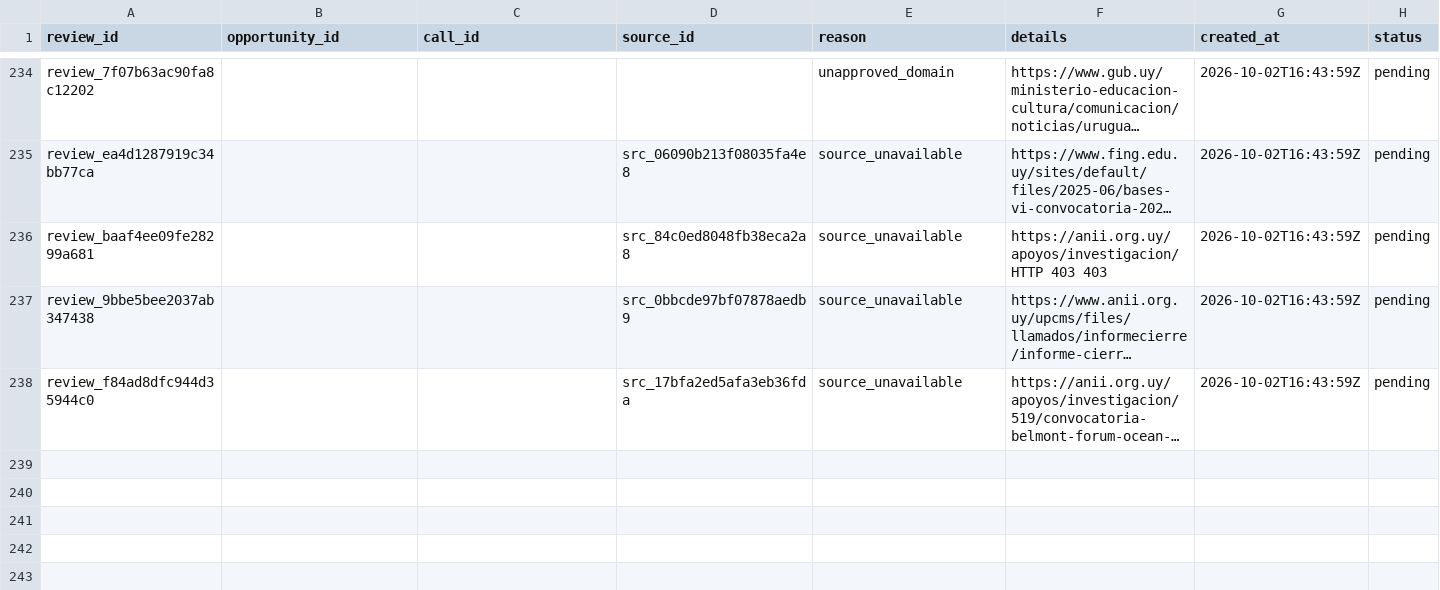
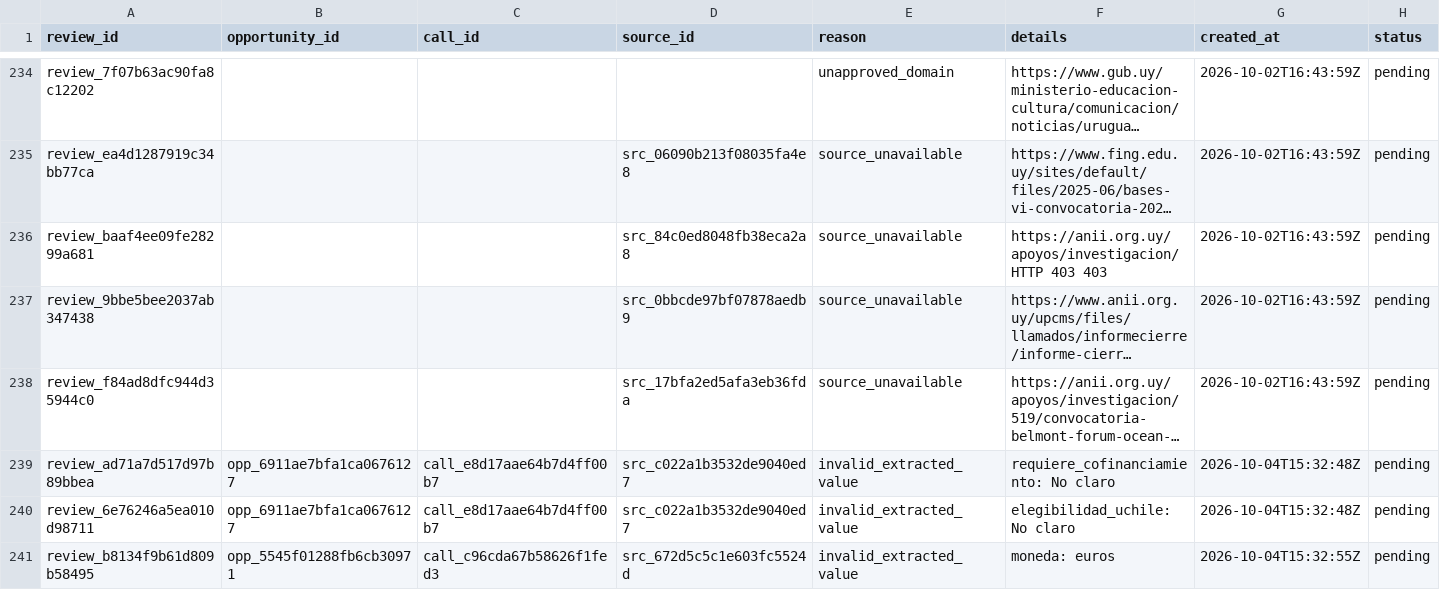
Before and after one commit to chincolcarrillo/oportunidades-internacionales, a CSV file: data/canonical/review_queue.csv, drawn as a sheet; only a part is shown, gaps mark what is left out; long unchanged cells end in …; the diff covers the shown part only; the diff names each change by its address in the sheet, - before the commit and + after, or states it on an @@ line.

```diff
--- a/data/canonical/review_queue.csv
+++ b/data/canonical/review_queue.csv
+row 239: review_ad71a7d517d97b89bbea | opp_6911ae7bfa1ca0676127 | call_e8d17aae64b7d4ff00b7 | src_c022a1b3532de9040ed7 | invalid_extracted_value | requiere_cofinanciamiento: No claro | 2026-10-04T15:32:48Z | pending
+row 240: review_6e76246a5ea010d98711 | opp_6911ae7bfa1ca0676127 | call_e8d17aae64b7d4ff00b7 | src_c022a1b3532de9040ed7 | invalid_extracted_value | elegibilidad_uchile: No claro | 2026-10-04T15:32:48Z | pending
+row 241: review_b8134f9b61d809b58495 | opp_5545f01288fb6cb30971 | call_c96cda67b58626f1fed3 | src_672d5c5c1e603fc5524d | invalid_extracted_value | moneda: euros | 2026-10-04T15:32:55Z | pending
```
Also changed, not shown: 9 added rows elsewhere in this file, data/canonical/agent_decisions.csv, data/canonical/calls.csv, 14 other files.
